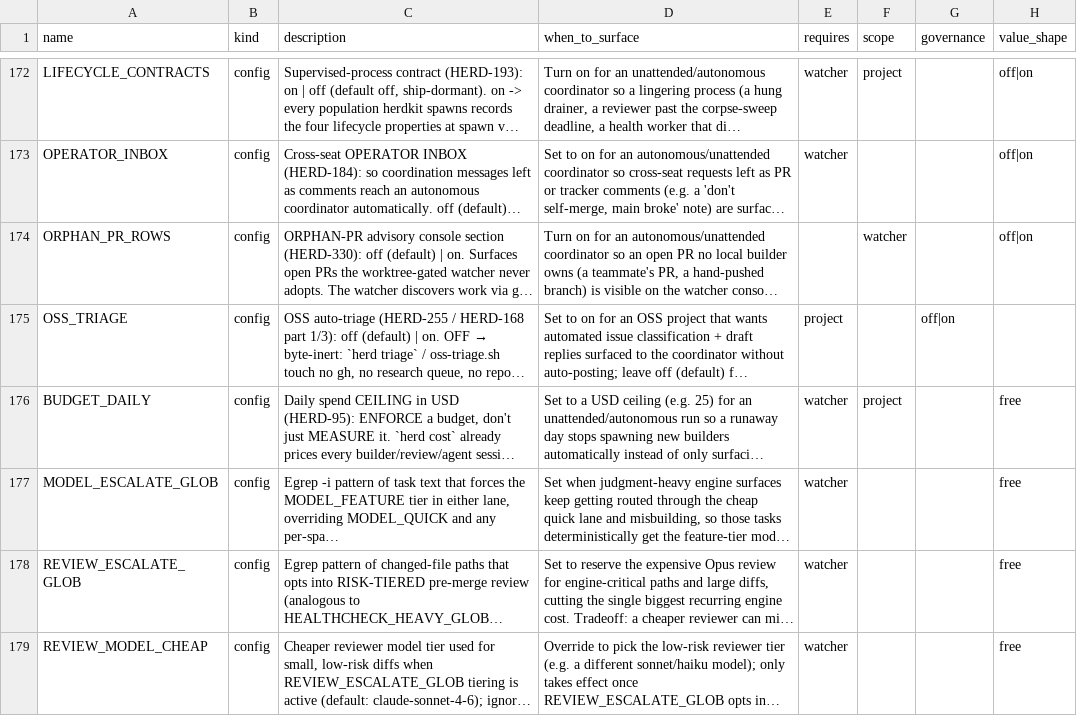
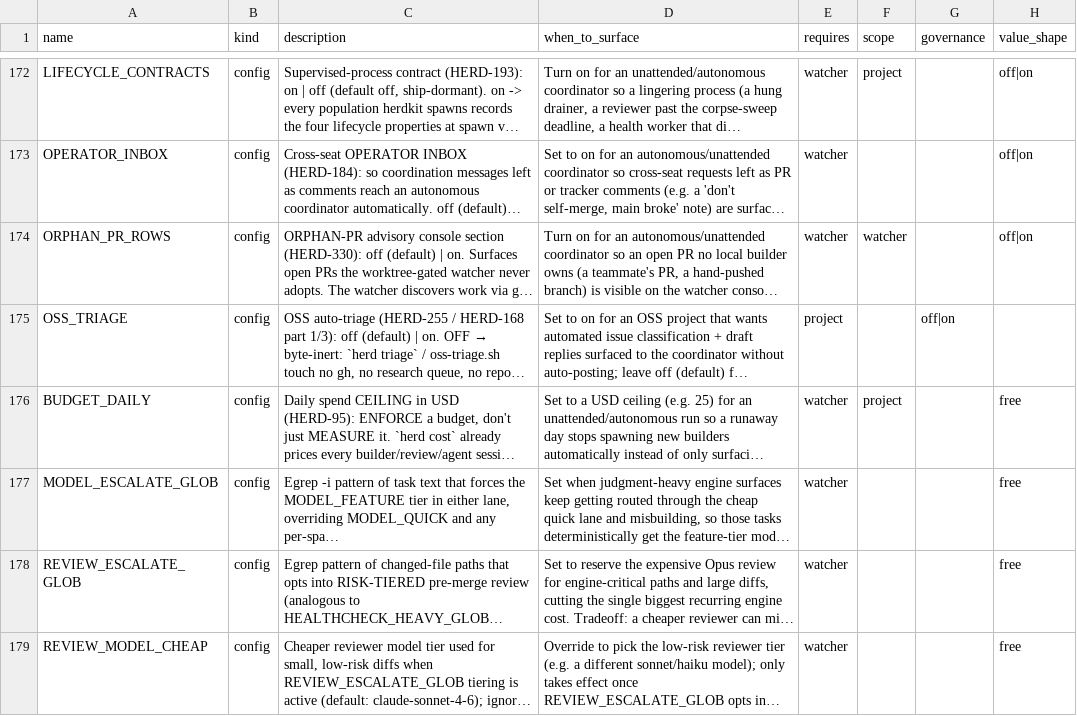
Before and after one commit to briankeegan1/herdkit, a TSV file: templates/capabilities.tsv, drawn as a sheet; only a part is shown, gaps mark what is left out; long unchanged cells end in …; the diff names each change by its address in the sheet, - before the commit and + after, or states it on an @@ line.

Commit message:
fix(caps): ORPHAN_PR_ROWS requires=watcher (pre-existing main red surfaced by stale-base merge)
test-config-manifest.sh check (e) requires every agent-watch-read config key
to carry requires=watcher; ORPHAN_PR_ROWS (merged from origin/main) had
requires='' and reds a clean origin/main. One-token fix so PR #439's
healthcheck is green after the mechanical stale-base merge.

```diff
--- a/templates/capabilities.tsv
+++ b/templates/capabilities.tsv
-E174 (requires): (empty)
+E174 (requires): watcher
```
